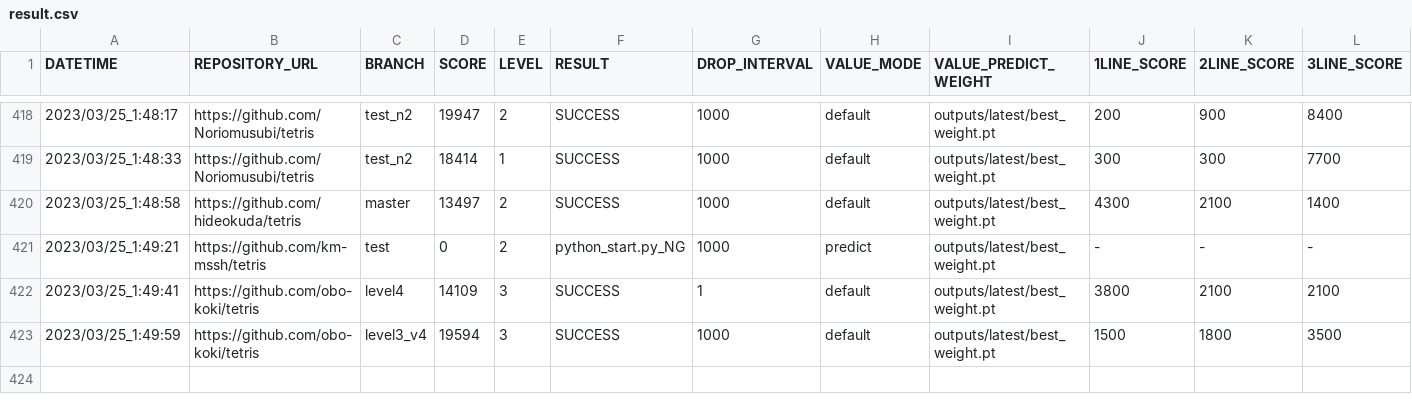
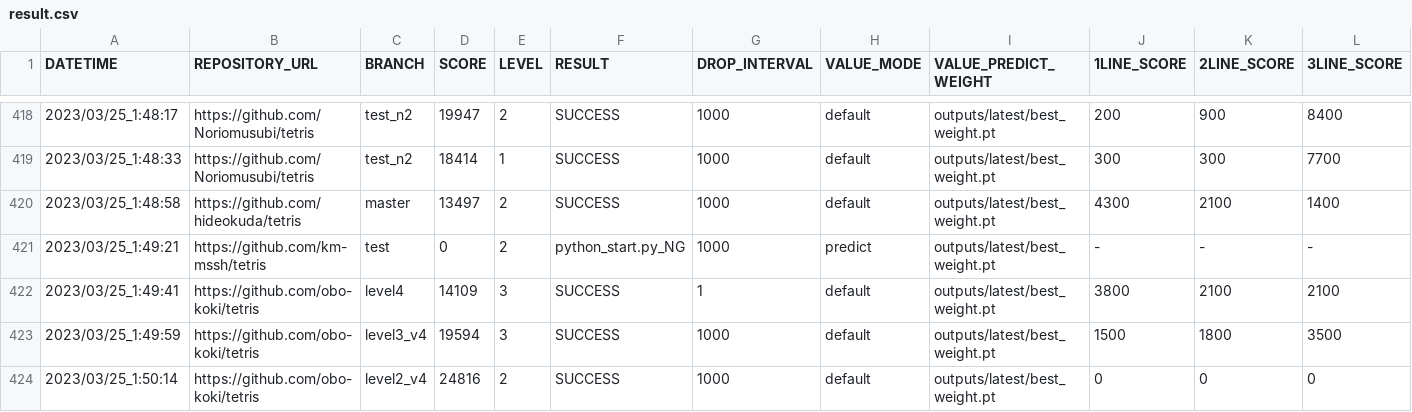
Before and after one commit to seigot/tetris_score_server, a CSV file: log/result.csv, drawn as a sheet; only a part is shown, gaps mark what is left out; rows hold the shown columns only; the diff names each change by its address in the sheet, - before the commit and + after, or states it on an @@ line.

Commit message:
update result

```diff
--- a/log/result.csv
+++ b/log/result.csv
+row 424: 2023/03/25_1:50:14 | https://github.com/obo-koki/tetris | level2_v4 | 24816 | 2 | SUCCESS | 1000 | default | outputs/latest/best_weight.pt | 0 | 0 | 0
```
Also changed, not shown: log/result_level_2.csv, log/result_ranking_level_2.csv, 10 other files.
